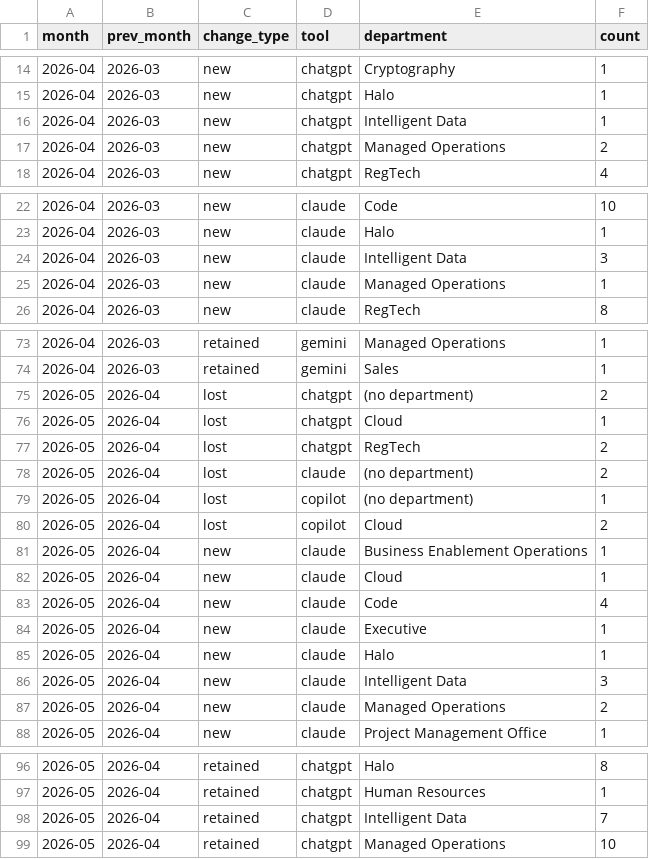
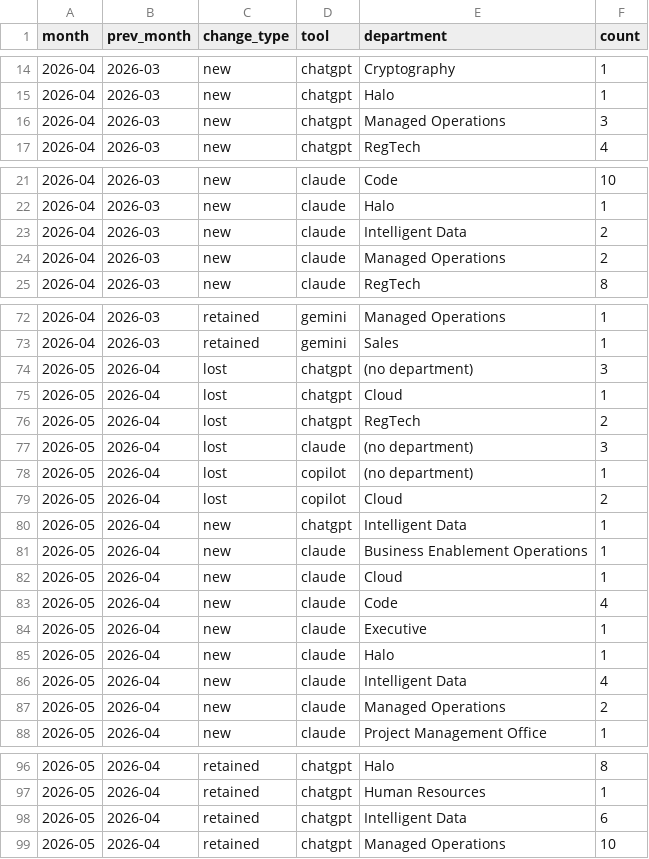
Before and after one commit to synthesis-labs/techteam-reporting, a CSV file: data/history/license_churn.csv, drawn as a sheet; only a part is shown, gaps mark what is left out; the diff covers the shown part only.

```diff
--- a/data/history/license_churn.csv
+++ b/data/history/license_churn.csv
@@ -15,4 +15,3 @@ month,prev_month,change_type,tool,department,count
 2026-04,2026-03,new,chatgpt,Halo,1
-2026-04,2026-03,new,chatgpt,Intelligent Data,1
-2026-04,2026-03,new,chatgpt,Managed Operations,2
+2026-04,2026-03,new,chatgpt,Managed Operations,3
 2026-04,2026-03,new,chatgpt,RegTech,4
@@ -23,4 +22,4 @@ month,prev_month,change_type,tool,department,count
 2026-04,2026-03,new,claude,Halo,1
-2026-04,2026-03,new,claude,Intelligent Data,3
-2026-04,2026-03,new,claude,Managed Operations,1
+2026-04,2026-03,new,claude,Intelligent Data,2
+2026-04,2026-03,new,claude,Managed Operations,2
 2026-04,2026-03,new,claude,RegTech,8
@@ -74,8 +73,9 @@ month,prev_month,change_type,tool,department,count
 2026-04,2026-03,retained,gemini,Sales,1
-2026-05,2026-04,lost,chatgpt,(no department),2
+2026-05,2026-04,lost,chatgpt,(no department),3
 2026-05,2026-04,lost,chatgpt,Cloud,1
 2026-05,2026-04,lost,chatgpt,RegTech,2
-2026-05,2026-04,lost,claude,(no department),2
+2026-05,2026-04,lost,claude,(no department),3
 2026-05,2026-04,lost,copilot,(no department),1
 2026-05,2026-04,lost,copilot,Cloud,2
+2026-05,2026-04,new,chatgpt,Intelligent Data,1
 2026-05,2026-04,new,claude,Business Enablement Operations,1
@@ -85,3 +85,3 @@ month,prev_month,change_type,tool,department,count
 2026-05,2026-04,new,claude,Halo,1
-2026-05,2026-04,new,claude,Intelligent Data,3
+2026-05,2026-04,new,claude,Intelligent Data,4
 2026-05,2026-04,new,claude,Managed Operations,2
@@ -97,3 +97,3 @@ month,prev_month,change_type,tool,department,count
 2026-05,2026-04,retained,chatgpt,Human Resources,1
-2026-05,2026-04,retained,chatgpt,Intelligent Data,7
+2026-05,2026-04,retained,chatgpt,Intelligent Data,6
 2026-05,2026-04,retained,chatgpt,Managed Operations,10
```
Also changed, not shown: 1 edited cell elsewhere in this file, data/history/dept_adoption_by_month.csv, data/history/monthly_kpis.csv, 9 other files.
